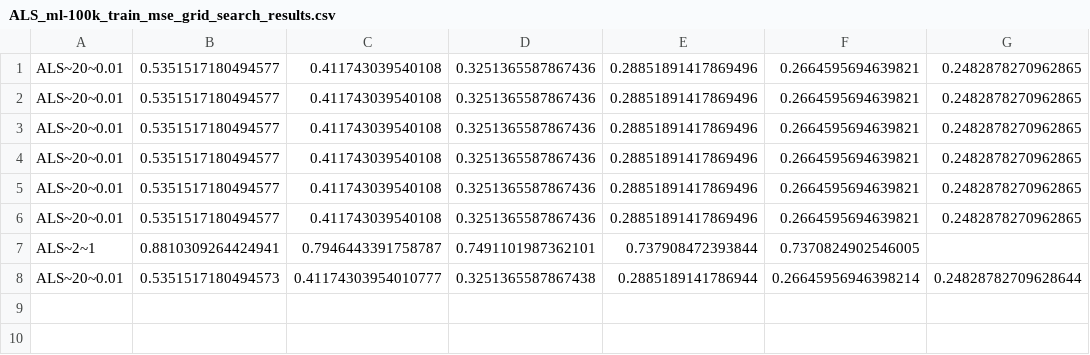
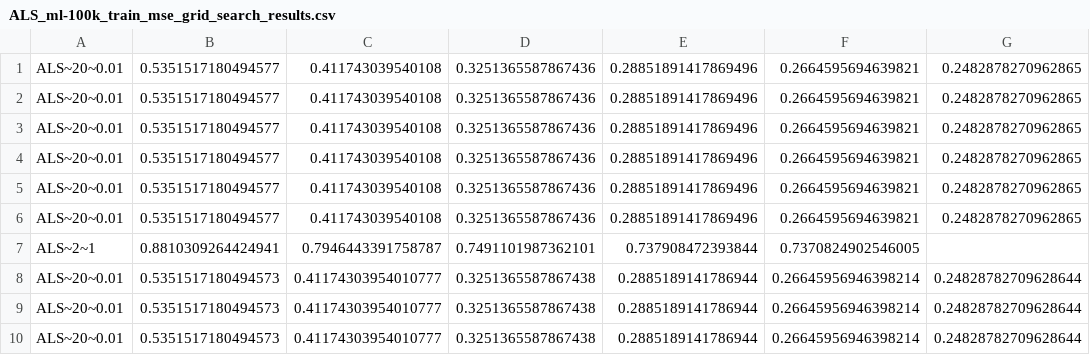
Before and after one commit to dacowan2/RecSys-final, a CSV file: Folder 2/results_als_ml-100k/ALS_ml-100k_train_mse_grid_search_results.csv, drawn as a sheet; the diff names each change by its address in the sheet, - before the commit and + after, or states it on an @@ line.

```diff
--- a/Folder 2/results_als_ml-100k/ALS_ml-100k_train_mse_grid_search_results.csv
+++ b/Folder 2/results_als_ml-100k/ALS_ml-100k_train_mse_grid_search_results.csv
+row 9: ALS~20~0.01 | 0.5351517180494573 | 0.41174303954010777 | 0.3251365587867438 | 0.2885189141786944 | 0.26645956946398214 | 0.24828782709628644
+row 10: ALS~20~0.01 | 0.5351517180494573 | 0.41174303954010777 | 0.3251365587867438 | 0.2885189141786944 | 0.26645956946398214 | 0.24828782709628644
```
Also changed, not shown: Folder 2/final_result_full.csv, Folder 2/ncf_models/model_0/model_info.csv, 5 other files.
